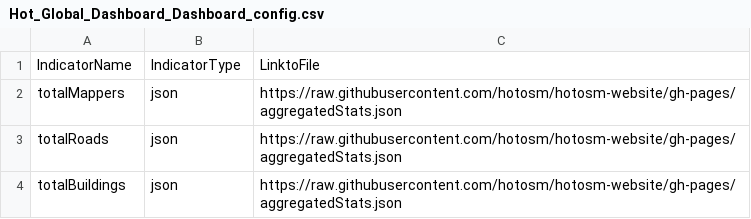
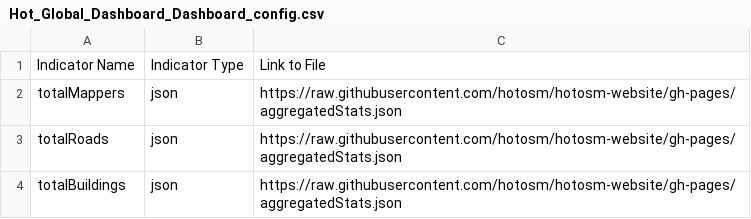
Before and after one commit to gfarturo/hotconfig, a CSV file: Hot_Global_Dashboard_Dashboard_config.csv, drawn as a sheet.

Commit message:
Add files via upload

```diff
--- a/Hot_Global_Dashboard_Dashboard_config.csv
+++ b/Hot_Global_Dashboard_Dashboard_config.csv
@@ -1,2 +1,2 @@
-IndicatorName,IndicatorType,LinktoFile
+Indicator Name,Indicator Type,Link to File
 totalMappers,json,https://raw.githubusercontent.com/hotosm/hotosm-website/gh-pages/aggregatedStats.json
```
